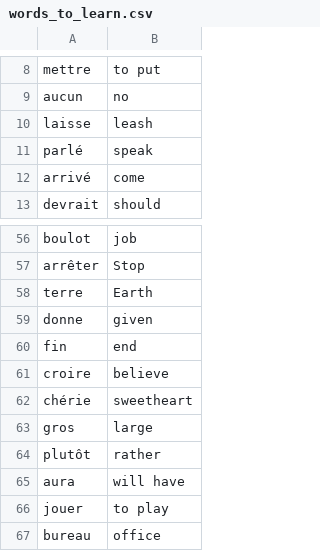
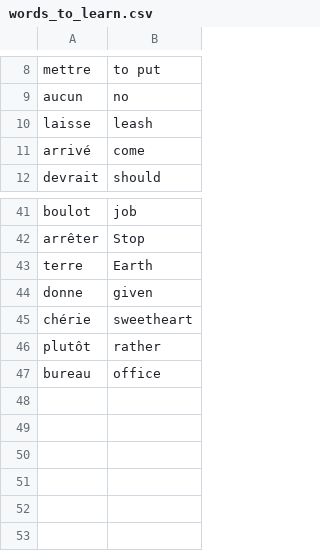
Before and after one commit to Leynad21/flash-card-GUI-tkinter, a CSV file: data/words_to_learn.csv, drawn as a sheet; only a part is shown, gaps mark what is left out; the diff covers the shown part only.

```diff
--- a/data/words_to_learn.csv
+++ b/data/words_to_learn.csv
@@ -10,3 +10,2 @@ aucun,no
 laisse,leash
-parlé,speak
 arrivé,come
@@ -59,9 +44,4 @@ terre,Earth
 donne,given
-fin,end
-croire,believe
 chérie,sweetheart
-gros,large
 plutôt,rather
-aura,will have
-jouer,to play
 bureau,office
```
Also changed, not shown: 14 removed rows elsewhere in this file, 2 other files.
